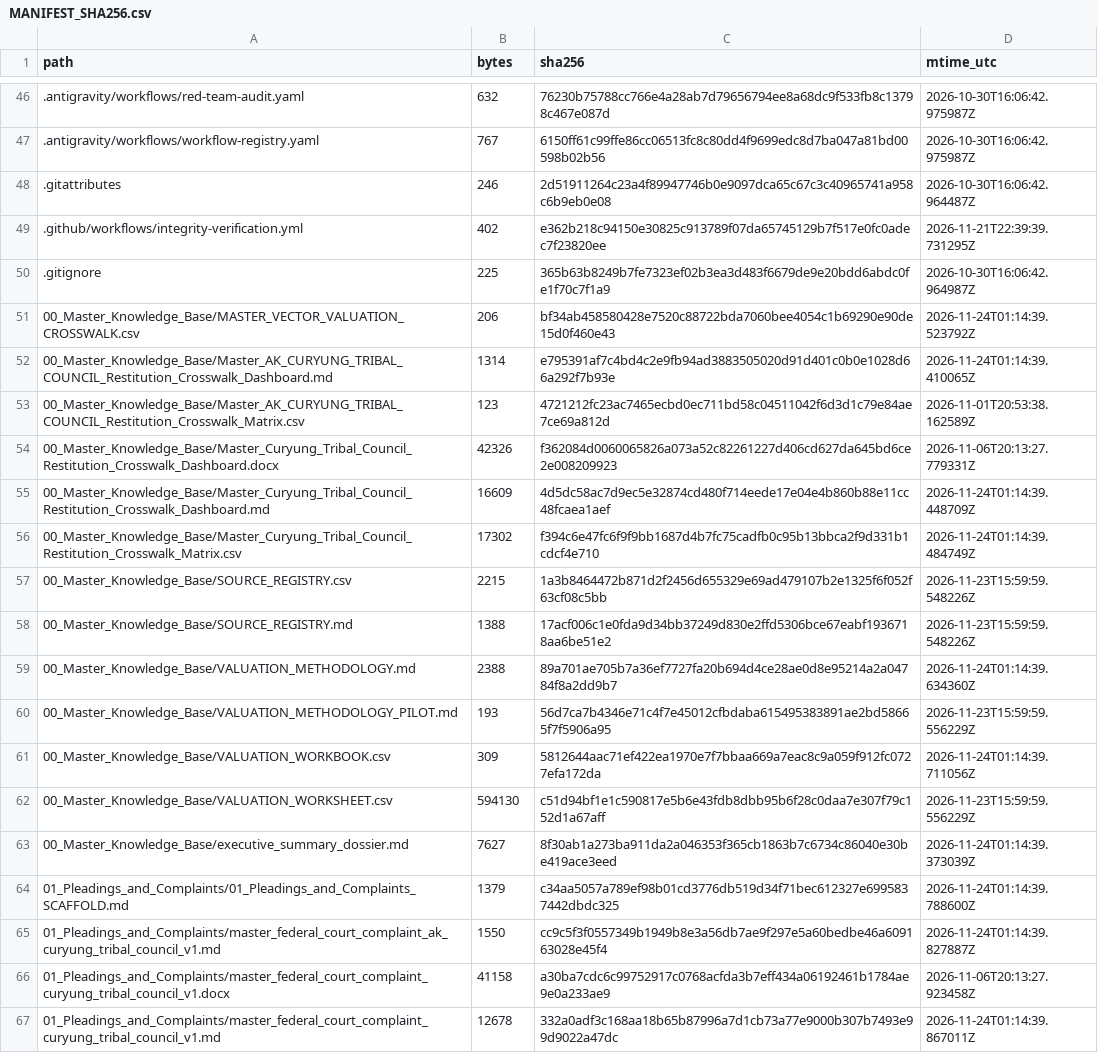
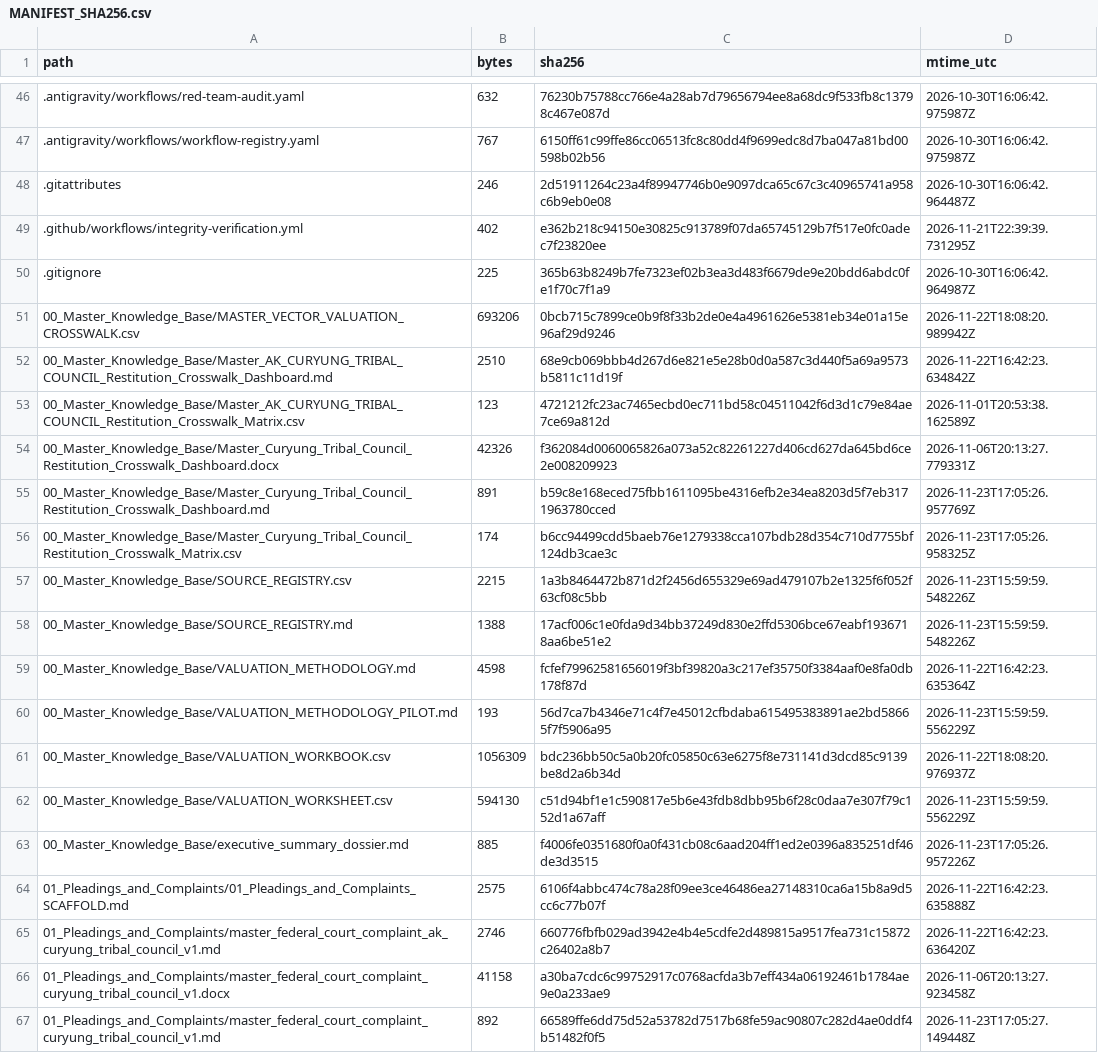
Before and after one commit to GlobalRestitutionAlliance/turtle-island-us-ak-curyung-tribal-council-master-litigation, a CSV file: 99_Archives_and_Manifests/MANIFEST_SHA256.csv, drawn as a sheet; only a part is shown, gaps mark what is left out; the diff covers the shown part only.

```diff
--- a/99_Archives_and_Manifests/MANIFEST_SHA256.csv
+++ b/99_Archives_and_Manifests/MANIFEST_SHA256.csv
@@ -50,18 +50,18 @@ path,bytes,sha256,mtime_utc
 .gitignore,225,365b63b8249b7fe7323ef02b3ea3d483f6679de9e20bdd6abdc0fe1f70c7f1a9,2026-10-30T16:06:42.964987Z
-00_Master_Knowledge_Base/MASTER_VECTOR_VALUATION_CROSSWALK.csv,206,bf34ab458580428e7520c88722bda7060bee4054c1b69290e90de15d0f460e43,2026-11-24T01:14:39.523792Z
-00_Master_Knowledge_Base/Master_AK_CURYUNG_TRIBAL_COUNCIL_Restitution_Crosswalk_Dashboard.md,1314,e795391af7c4bd4c2e9fb94ad3883505020d91d401c0b0e1028d66a292f7b93e,2026-11-24T01:14:39.410065Z
+00_Master_Knowledge_Base/MASTER_VECTOR_VALUATION_CROSSWALK.csv,693206,0bcb715c7899ce0b9f8f33b2de0e4a4961626e5381eb34e01a15e96af29d9246,2026-11-22T18:08:20.989942Z
+00_Master_Knowledge_Base/Master_AK_CURYUNG_TRIBAL_COUNCIL_Restitution_Crosswalk_Dashboard.md,2510,68e9cb069bbb4d267d6e821e5e28b0d0a587c3d440f5a69a9573b5811c11d19f,2026-11-22T16:42:23.634842Z
 00_Master_Knowledge_Base/Master_AK_CURYUNG_TRIBAL_COUNCIL_Restitution_Crosswalk_Matrix.csv,123,4721212fc23ac7465ecbd0ec711bd58c04511042f6d3d1c79e84ae7ce69a812d,2026-11-01T20:53:38.162589Z
 00_Master_Knowledge_Base/Master_Curyung_Tribal_Council_Restitution_Crosswalk_Dashboard.docx,42326,f362084d0060065826a073a52c82261227d406cd627da645bd6ce2e008209923,2026-11-06T20:13:27.779331Z
-00_Master_Knowledge_Base/Master_Curyung_Tribal_Council_Restitution_Crosswalk_Dashboard.md,16609,4d5dc58ac7d9ec5e32874cd480f714eede17e04e4b860b88e11cc48fcaea1aef,2026-11-24T01:14:39.448709Z
-00_Master_Knowledge_Base/Master_Curyung_Tribal_Council_Restitution_Crosswalk_Matrix.csv,17302,f394c6e47fc6f9f9bb1687d4b7fc75cadfb0c95b13bbca2f9d331b1cdcf4e710,2026-11-24T01:14:39.484749Z
+00_Master_Knowledge_Base/Master_Curyung_Tribal_Council_Restitution_Crosswalk_Dashboard.md,891,b59c8e168eced75fbb1611095be4316efb2e34ea8203d5f7eb3171963780cced,2026-11-23T17:05:26.957769Z
+00_Master_Knowledge_Base/Master_Curyung_Tribal_Council_Restitution_Crosswalk_Matrix.csv,174,b6cc94499cdd5baeb76e1279338cca107bdb28d354c710d7755bf124db3cae3c,2026-11-23T17:05:26.958325Z
 00_Master_Knowledge_Base/SOURCE_REGISTRY.csv,2215,1a3b8464472b871d2f2456d655329e69ad479107b2e1325f6f052f63cf08c5bb,2026-11-23T15:59:59.548226Z
 00_Master_Knowledge_Base/SOURCE_REGISTRY.md,1388,17acf006c1e0fda9d34bb37249d830e2ffd5306bce67eabf1936718aa6be51e2,2026-11-23T15:59:59.548226Z
-00_Master_Knowledge_Base/VALUATION_METHODOLOGY.md,2388,89a701ae705b7a36ef7727fa20b694d4ce28ae0d8e95214a2a04784f8a2dd9b7,2026-11-24T01:14:39.634360Z
+00_Master_Knowledge_Base/VALUATION_METHODOLOGY.md,4598,fcfef79962581656019f3bf39820a3c217ef35750f3384aaf0e8fa0db178f87d,2026-11-22T16:42:23.635364Z
 00_Master_Knowledge_Base/VALUATION_METHODOLOGY_PILOT.md,193,56d7ca7b4346e71c4f7e45012cfbdaba615495383891ae2bd58665f7f5906a95,2026-11-23T15:59:59.556229Z
-00_Master_Knowledge_Base/VALUATION_WORKBOOK.csv,309,5812644aac71ef422ea1970e7f7bbaa669a7eac8c9a059f912fc0727efa172da,2026-11-24T01:14:39.711056Z
+00_Master_Knowledge_Base/VALUATION_WORKBOOK.csv,1056309,bdc236bb50c5a0b20fc05850c63e6275f8e731141d3dcd85c9139be8d2a6b34d,2026-11-22T18:08:20.976937Z
 00_Master_Knowledge_Base/VALUATION_WORKSHEET.csv,594130,c51d94bf1e1c590817e5b6e43fdb8dbb95b6f28c0daa7e307f79c152d1a67aff,2026-11-23T15:59:59.556229Z
-00_Master_Knowledge_Base/executive_summary_dossier.md,7627,8f30ab1a273ba911da2a046353f365cb1863b7c6734c86040e30be419ace3eed,2026-11-24T01:14:39.373039Z
-01_Pleadings_and_Complaints/01_Pleadings_and_Complaints_SCAFFOLD.md,1379,c34aa5057a789ef98b01cd3776db519d34f71bec612327e6995837442dbdc325,2026-11-24T01:14:39.788600Z
-01_Pleadings_and_Complaints/master_federal_court_complaint_ak_curyung_tribal_council_v1.md,1550,cc9c5f3f0557349b1949b8e3a56db7ae9f297e5a60bedbe46a609163028e45f4,2026-11-24T01:14:39.827887Z
+00_Master_Knowledge_Base/executive_summary_dossier.md,885,f4006fe0351680f0a0f431cb08c6aad204ff1ed2e0396a835251df46de3d3515,2026-11-23T17:05:26.957226Z
+01_Pleadings_and_Complaints/01_Pleadings_and_Complaints_SCAFFOLD.md,2575,6106f4abbc474c78a28f09ee3ce46486ea27148310ca6a15b8a9d5cc6c77b07f,2026-11-22T16:42:23.635888Z
+01_Pleadings_and_Complaints/master_federal_court_complaint_ak_curyung_tribal_council_v1.md,2746,660776fbfb029ad3942e4b4e5cdfe2d489815a9517fea731c15872c26402a8b7,2026-11-22T16:42:23.636420Z
 01_Pleadings_and_Complaints/master_federal_court_complaint_curyung_tribal_council_v1.docx,41158,a30ba7cdc6c99752917c0768acfda3b7eff434a06192461b1784ae9e0a233ae9,2026-11-06T20:13:27.923458Z
-01_Pleadings_and_Complaints/master_federal_court_complaint_curyung_tribal_council_v1.md,12678,332a0adf3c168aa18b65b87996a7d1cb73a77e9000b307b7493e99d9022a47dc,2026-11-24T01:14:39.867011Z
+01_Pleadings_and_Complaints/master_federal_court_complaint_curyung_tribal_council_v1.md,892,66589ffe6dd75d52a53782d7517b68fe59ac90807c282d4ae0ddf4b51482f0f5,2026-11-23T17:05:27.149448Z
```
Also changed, not shown: 80 edited cells elsewhere in this file, 37 other files.
